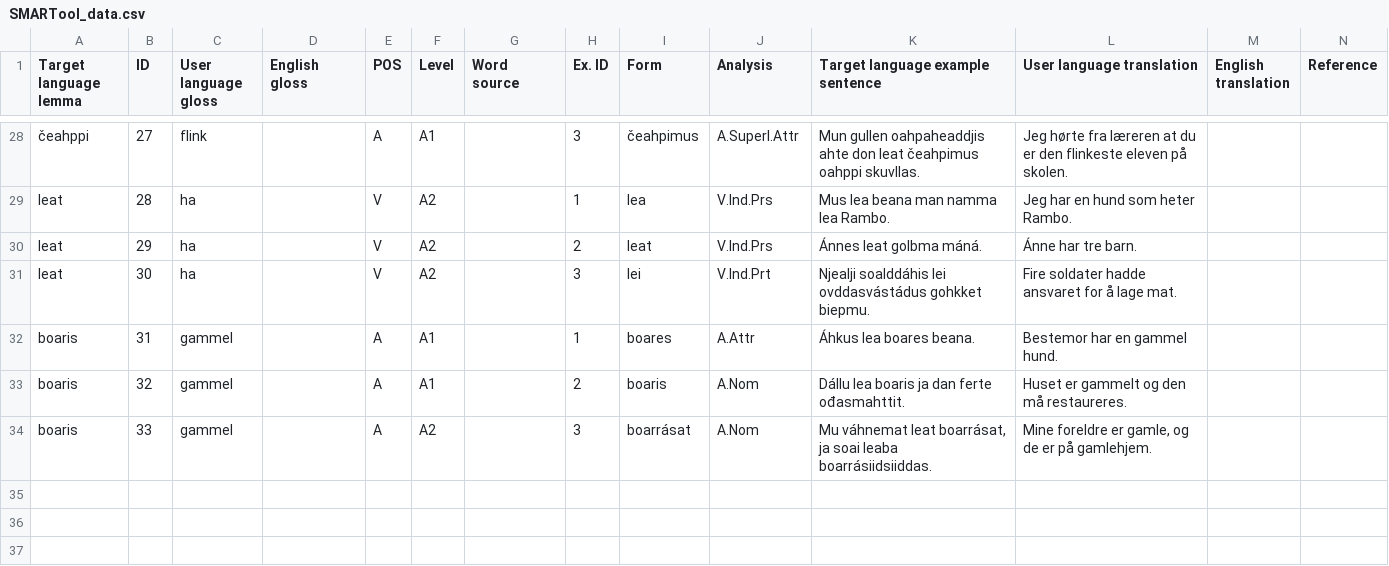
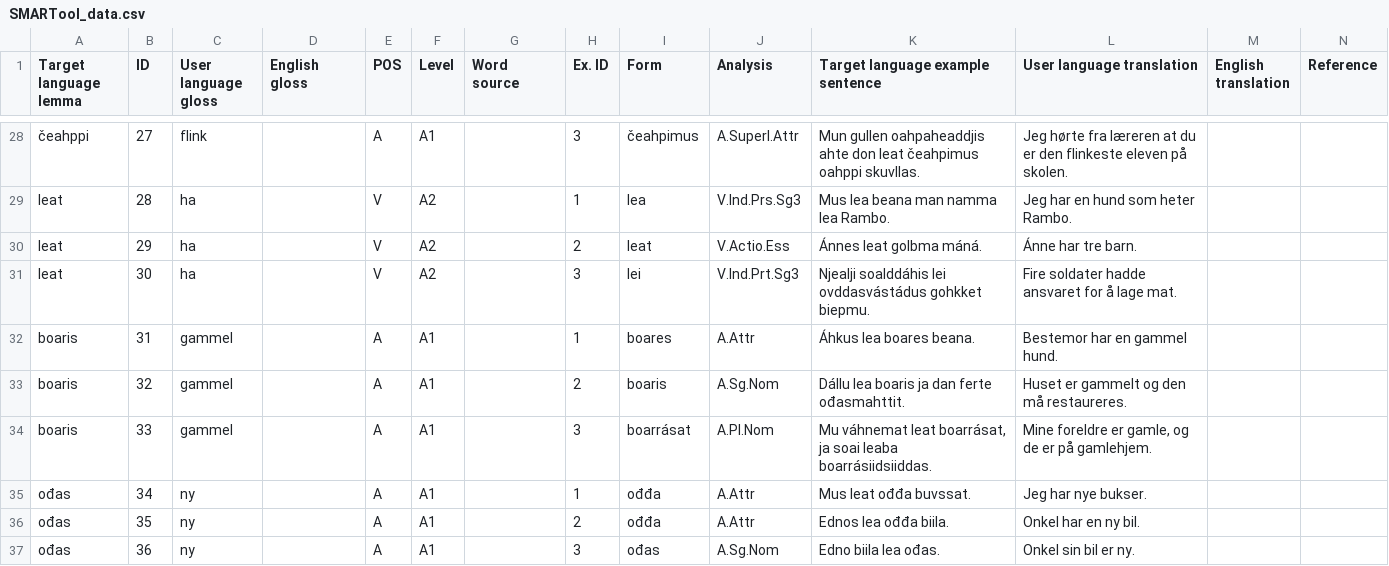
Before and after one commit to smartool/data-sme-nob, a CSV file: SMARTool_data.csv, drawn as a sheet; only a part is shown, gaps mark what is left out; rows hold the shown columns only; the diff covers the shown part only; the diff names each change by its address in the sheet, - before the commit and + after, or states it on an @@ line.

```diff
--- a/SMARTool_data.csv
+++ b/SMARTool_data.csv
-J29 (Analysis): V.Ind.Prs
+J29 (Analysis): V.Ind.Prs.Sg3
-J30 (Analysis): V.Ind.Prs
+J30 (Analysis): V.Actio.Ess
-J31 (Analysis): V.Ind.Prt
+J31 (Analysis): V.Ind.Prt.Sg3
-J33 (Analysis): A.Nom
+J33 (Analysis): A.Sg.Nom
-F34 (Level): A2
+F34 (Level): A1
-J34 (Analysis): A.Nom
+J34 (Analysis): A.Pl.Nom
+row 35: ođas | 34 | ny |  | A | A1 |  | 1 | ođđa | A.Attr | Mus leat ođđa buvssat. | Jeg har nye bukser.
+row 36: ođas | 35 | ny |  | A | A1 |  | 2 | ođđa | A.Attr | Ednos lea ođđa biila. | Onkel har en ny bil.
+row 37: ođas | 36 | ny |  | A | A1 |  | 3 | ođas | A.Sg.Nom | Edno biila lea ođas. | Onkel sin bil er ny.
```
Also changed, not shown: 22 edited cells elsewhere in this file.
